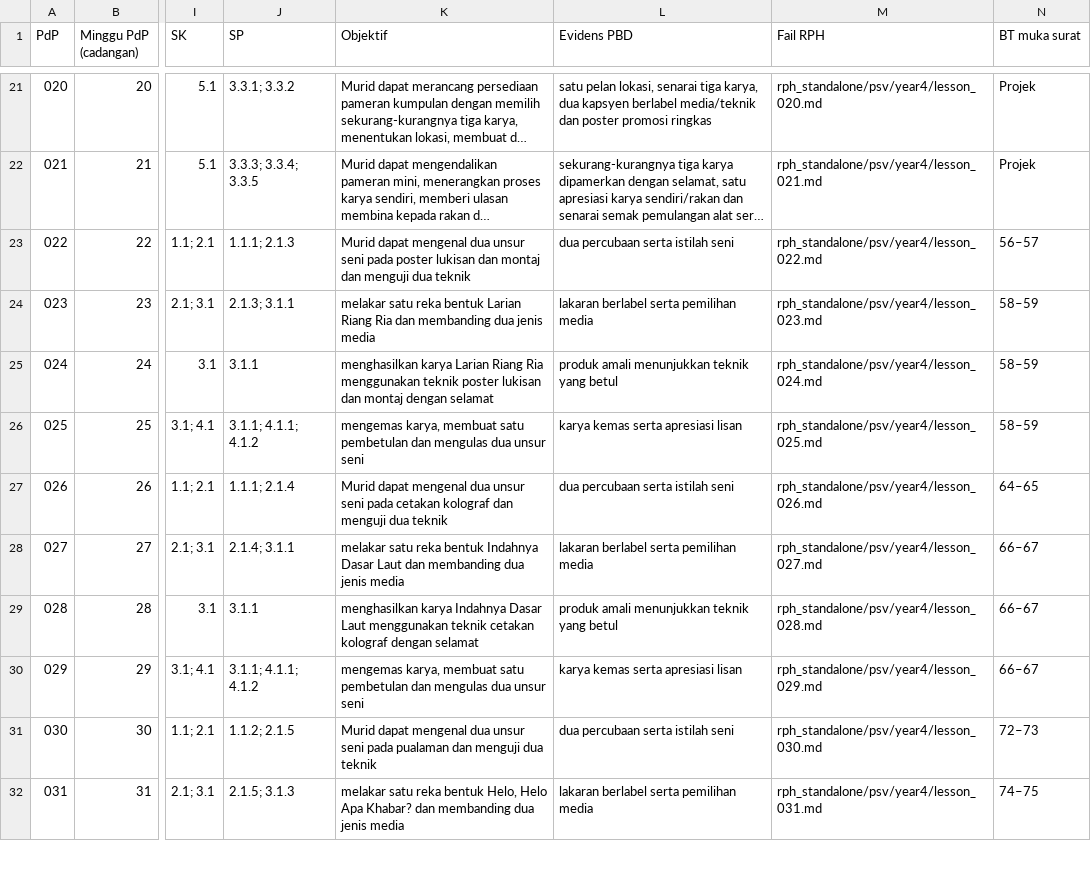
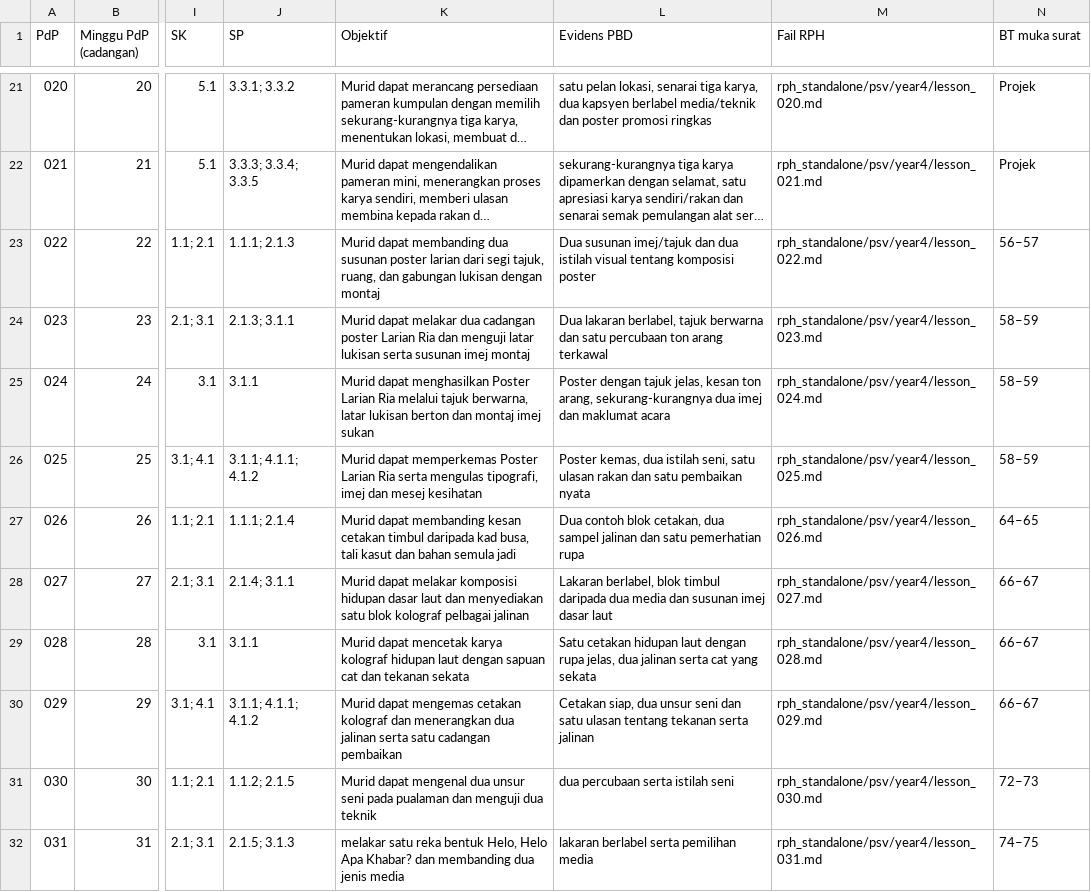
Before and after one commit to nurynayreen88/CikguLaju-AI, a CSV file: rpt_2027/psv/RPT_PSV_Tahun_4_2027_DRAF.csv, drawn as a sheet; only a part is shown, gaps mark what is left out; long unchanged cells end in …; the diff names each change by its address in the sheet, - before the commit and + after, or states it on an @@ line.

```diff
--- a/rpt_2027/psv/RPT_PSV_Tahun_4_2027_DRAF.csv
+++ b/rpt_2027/psv/RPT_PSV_Tahun_4_2027_DRAF.csv
-K23 (Objektif): Murid dapat mengenal dua unsur seni pada poster lukisan dan montaj dan menguji dua teknik
+K23 (Objektif): Murid dapat membanding dua susunan poster larian dari segi tajuk, ruang, dan gabungan lukisan dengan montaj
-L23 (Evidens PBD): dua percubaan serta istilah seni
+L23 (Evidens PBD): Dua susunan imej/tajuk dan dua istilah visual tentang komposisi poster
-K24 (Objektif): melakar satu reka bentuk Larian Riang Ria dan membanding dua jenis media
+K24 (Objektif): Murid dapat melakar dua cadangan poster Larian Ria dan menguji latar lukisan serta susunan imej montaj
-L24 (Evidens PBD): lakaran berlabel serta pemilihan media
+L24 (Evidens PBD): Dua lakaran berlabel, tajuk berwarna dan satu percubaan ton arang terkawal
-K25 (Objektif): menghasilkan karya Larian Riang Ria menggunakan teknik poster lukisan dan montaj dengan selamat
+K25 (Objektif): Murid dapat menghasilkan Poster Larian Ria melalui tajuk berwarna, latar lukisan berton dan montaj imej sukan
-L25 (Evidens PBD): produk amali menunjukkan teknik yang betul
+L25 (Evidens PBD): Poster dengan tajuk jelas, kesan ton arang, sekurang-kurangnya dua imej dan maklumat acara
-K26 (Objektif): mengemas karya, membuat satu pembetulan dan mengulas dua unsur seni
+K26 (Objektif): Murid dapat memperkemas Poster Larian Ria serta mengulas tipografi, imej dan mesej kesihatan
-L26 (Evidens PBD): karya kemas serta apresiasi lisan
+L26 (Evidens PBD): Poster kemas, dua istilah seni, satu ulasan rakan dan satu pembaikan nyata
-K27 (Objektif): Murid dapat mengenal dua unsur seni pada cetakan kolograf dan menguji dua teknik
+K27 (Objektif): Murid dapat membanding kesan cetakan timbul daripada kad busa, tali kasut dan bahan semula jadi
-L27 (Evidens PBD): dua percubaan serta istilah seni
+L27 (Evidens PBD): Dua contoh blok cetakan, dua sampel jalinan dan satu pemerhatian rupa
-K28 (Objektif): melakar satu reka bentuk Indahnya Dasar Laut dan membanding dua jenis media
+K28 (Objektif): Murid dapat melakar komposisi hidupan dasar laut dan menyediakan satu blok kolograf pelbagai jalinan
-L28 (Evidens PBD): lakaran berlabel serta pemilihan media
+L28 (Evidens PBD): Lakaran berlabel, blok timbul daripada dua media dan susunan imej dasar laut
-K29 (Objektif): menghasilkan karya Indahnya Dasar Laut menggunakan teknik cetakan kolograf dengan selamat
+K29 (Objektif): Murid dapat mencetak karya kolograf hidupan laut dengan sapuan cat dan tekanan sekata
-L29 (Evidens PBD): produk amali menunjukkan teknik yang betul
+L29 (Evidens PBD): Satu cetakan hidupan laut dengan rupa jelas, dua jalinan serta cat yang sekata
-K30 (Objektif): mengemas karya, membuat satu pembetulan dan mengulas dua unsur seni
+K30 (Objektif): Murid dapat mengemas cetakan kolograf dan menerangkan dua jalinan serta satu cadangan pembaikan
-L30 (Evidens PBD): karya kemas serta apresiasi lisan
+L30 (Evidens PBD): Cetakan siap, dua unsur seni dan satu ulasan tentang tekanan serta jalinan
```
Also changed, not shown: rph_standalone/psv/audits/psv_individual_210_review_20261105.csv, 10 other files.
